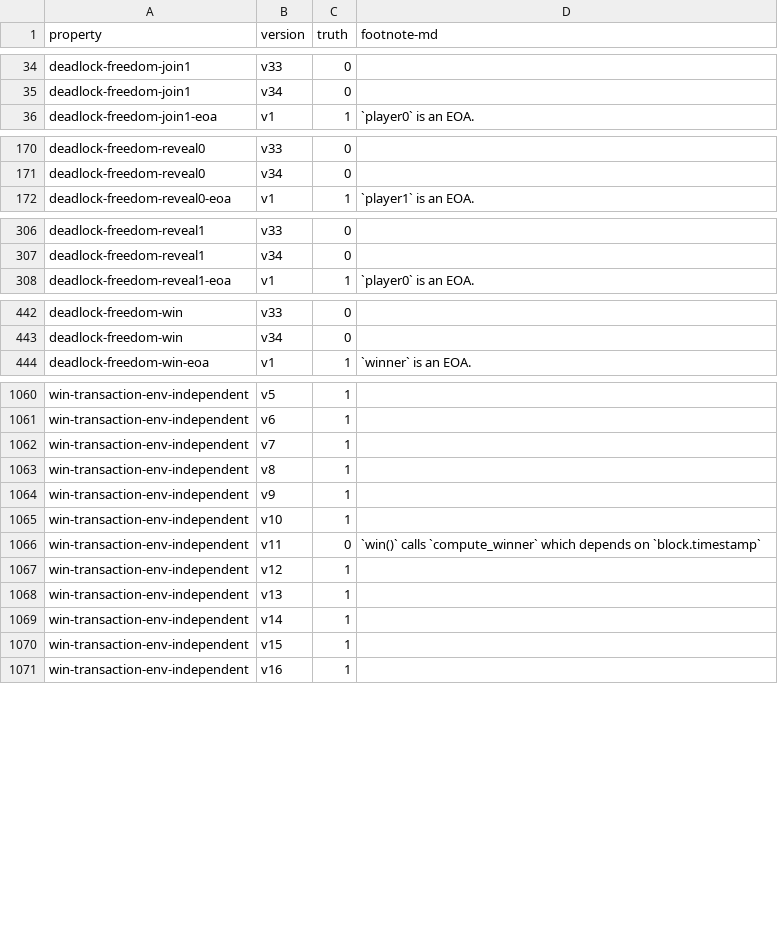
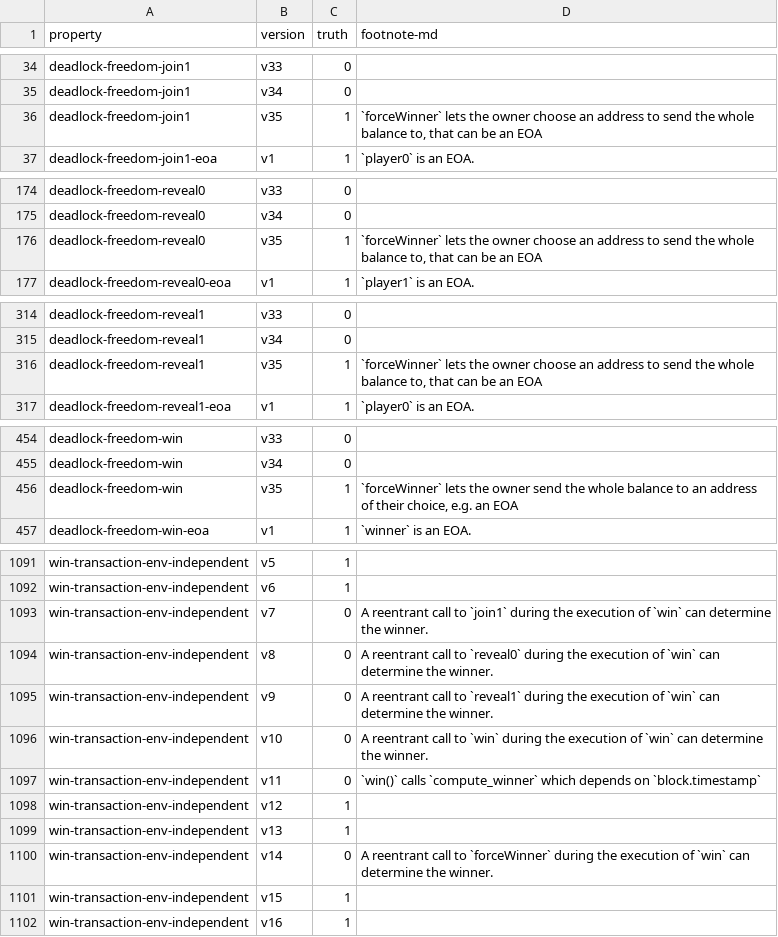
Before and after one commit to Eic17H/contracts-verification-benchmark, a CSV file: contracts/lottery/ground-truth.csv, drawn as a sheet; only a part is shown, gaps mark what is left out; the diff covers the shown part only.

```diff
--- a/contracts/lottery/ground-truth.csv
+++ b/contracts/lottery/ground-truth.csv
@@ -35,2 +35,3 @@ deadlock-freedom-join1,v33,0,
 deadlock-freedom-join1,v34,0,
+deadlock-freedom-join1,v35,1,"`forceWinner` lets the owner choose an address to send the whole balance to, that can be an EOA"
 deadlock-freedom-join1-eoa,v1,1,"`player0` is an EOA."
@@ -171,2 +175,3 @@ deadlock-freedom-reveal0,v33,0,
 deadlock-freedom-reveal0,v34,0,
+deadlock-freedom-reveal0,v35,1,"`forceWinner` lets the owner choose an address to send the whole balance to, that can be an EOA"
 deadlock-freedom-reveal0-eoa,v1,1,"`player1` is an EOA."
@@ -307,2 +315,3 @@ deadlock-freedom-reveal1,v33,0,
 deadlock-freedom-reveal1,v34,0,
+deadlock-freedom-reveal1,v35,1,"`forceWinner` lets the owner choose an address to send the whole balance to, that can be an EOA"
 deadlock-freedom-reveal1-eoa,v1,1,"`player0` is an EOA."
@@ -443,2 +455,3 @@ deadlock-freedom-win,v33,0,
 deadlock-freedom-win,v34,0,
+deadlock-freedom-win,v35,1,"`forceWinner` lets the owner send the whole balance to an address of their choice, e.g. an EOA"
 deadlock-freedom-win-eoa,v1,1,"`winner` is an EOA."
@@ -1061,6 +1092,6 @@ win-transaction-env-independent,v5,1,
 win-transaction-env-independent,v6,1,
-win-transaction-env-independent,v7,1,
-win-transaction-env-independent,v8,1,
-win-transaction-env-independent,v9,1,
-win-transaction-env-independent,v10,1,
+win-transaction-env-independent,v7,0,"A reentrant call to `join1` during the execution of `win` can determine the winner."
+win-transaction-env-independent,v8,0,"A reentrant call to `reveal0` during the execution of `win` can determine the winner."
+win-transaction-env-independent,v9,0,"A reentrant call to `reveal1` during the execution of `win` can determine the winner."
+win-transaction-env-independent,v10,0,"A reentrant call to `win` during the execution of `win` can determine the winner."
 win-transaction-env-independent,v11,0,"`win()` calls `compute_winner` which depends on `block.timestamp`"
@@ -1068,3 +1099,3 @@ win-transaction-env-independent,v12,1,
 win-transaction-env-independent,v13,1,
-win-transaction-env-independent,v14,1,
+win-transaction-env-independent,v14,0,"A reentrant call to `forceWinner` during the execution of `win` can determine the winner."
 win-transaction-env-independent,v15,1,
```
Also changed, not shown: 31 added rows elsewhere in this file, contracts/lottery/solcmc-eld.csv, 11 other files.
